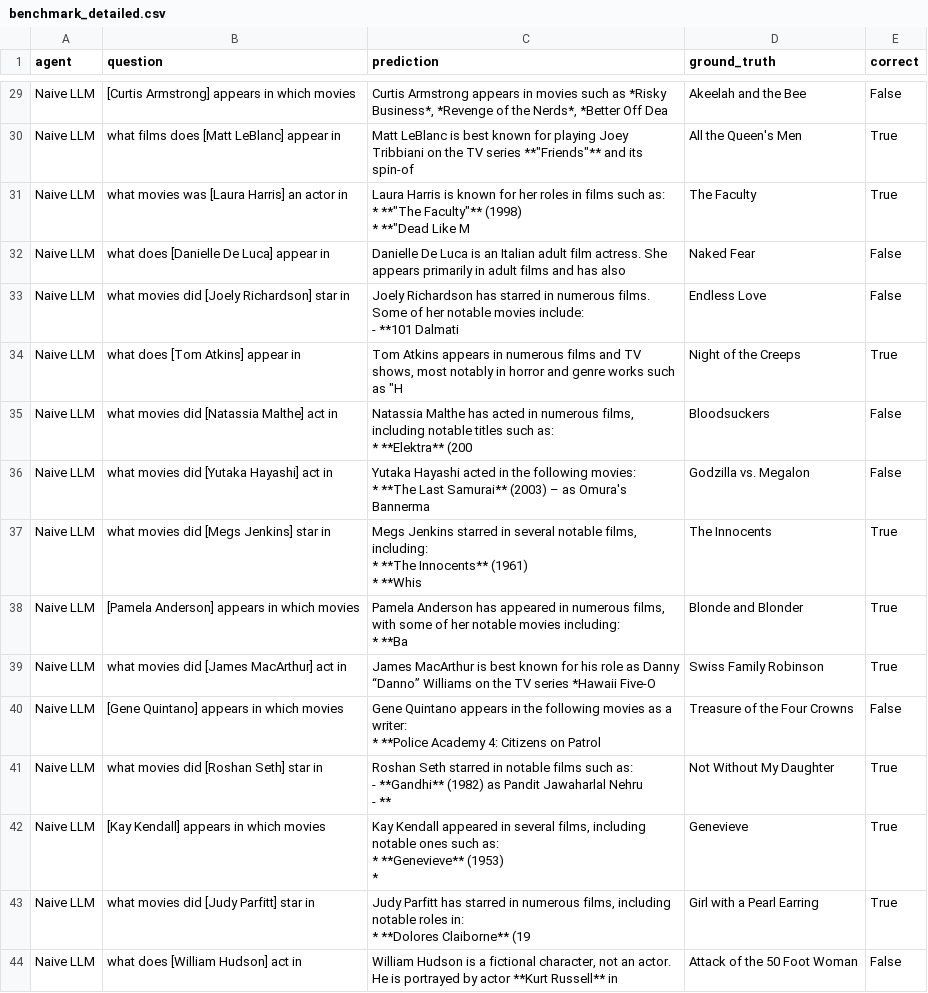
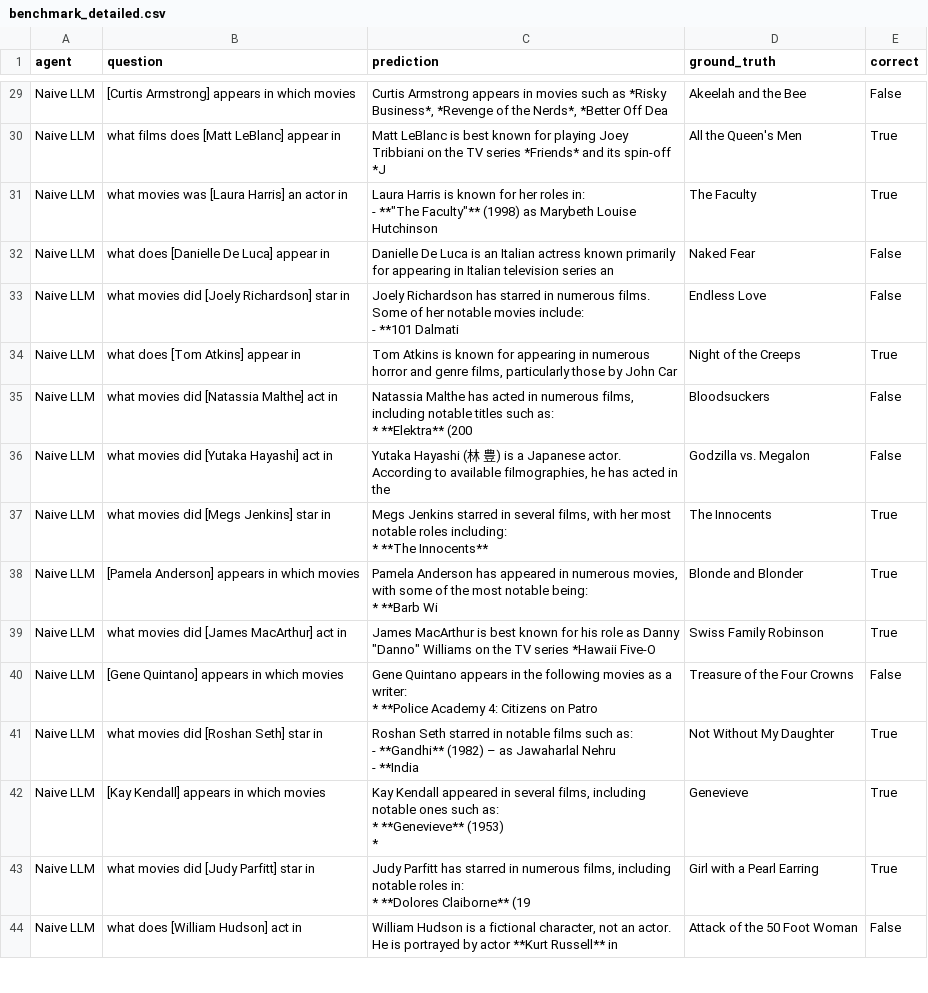
Before and after one commit to ruirui-wang-study/Tiered-Forest, a CSV file: TieredForest-Benchmark/results/benchmark_detailed.csv, drawn as a sheet; only a part is shown, gaps mark what is left out; ↵ is a line break in a cell; the diff covers the shown part only; the diff names each change by its address in the sheet, - before the commit and + after, or states it on an @@ line.

```diff
--- a/TieredForest-Benchmark/results/benchmark_detailed.csv
+++ b/TieredForest-Benchmark/results/benchmark_detailed.csv
-C30 (prediction): …TV series **"Friends"** and its spin-of
+C30 (prediction): …TV series *Friends* and its spin-off *J
-C31 (prediction): …her roles in films such as: ↵ * **"The Faculty"** (1998) ↵ * **"Dead Like M
+C31 (prediction): …her roles in: ↵ - **"The Faculty"** (1998) as Marybeth Louise Hutchinson
-C32 (prediction): …an Italian adult film actress. She appears primarily in adult films and has also
+C32 (prediction): …an Italian actress known primarily for appearing in Italian television series an
-C34 (prediction): Tom Atkins appears in numerous films and TV shows, most notably in horror and genre works such as "H
+C34 (prediction): Tom Atkins is known for appearing in numerous horror and genre films, particularly those by John Car
-C36 (prediction): Yutaka Hayashi acted in the following movies: ↵ * **The Last Samurai** (2003) – as Omura's Bannerma
+C36 (prediction): Yutaka Hayashi (林 豊) is a Japanese actor. According to available filmographies, he has acted in the
-C37 (prediction): …in several notable films, including: ↵ * **The Innocents** (1961) ↵ * **Whis
+C37 (prediction): …in several films, with her most notable roles including: ↵ * **The Innocents**
-C38 (prediction): …in numerous films, with some of her notable movies including: ↵ * **Ba
+C38 (prediction): …in numerous movies, with some of the most notable being: ↵ * **Barb Wi
-C39 (prediction): …as Danny “Danno” Williams on…
+C39 (prediction): …as Danny "Danno" Williams on…
-C40 (prediction): …Citizens on Patrol
+C40 (prediction): …Citizens on Patro
-C41 (prediction): …**Gandhi** (1982) as Pandit Jawaharlal Nehru ↵ - **
+C41 (prediction): …**Gandhi** (1982) – as Jawaharlal Nehru ↵ - **India
```
Also changed, not shown: 113 edited cells elsewhere in this file, TieredForest-Benchmark/results/benchmark_summary.csv, 15 other files.
